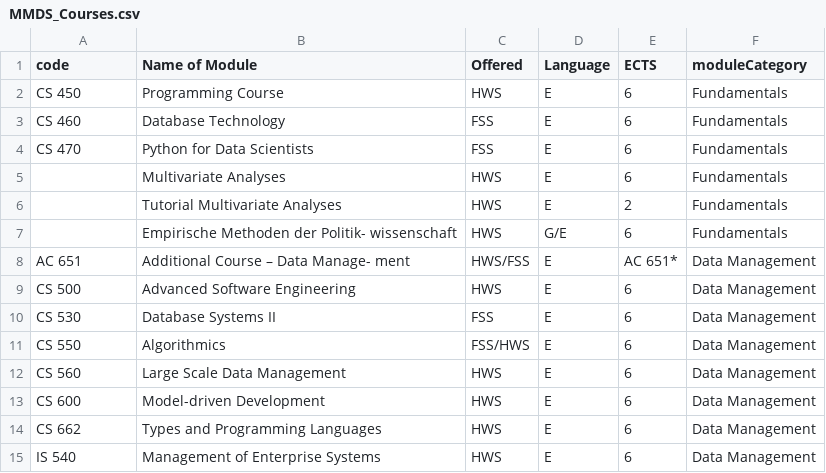
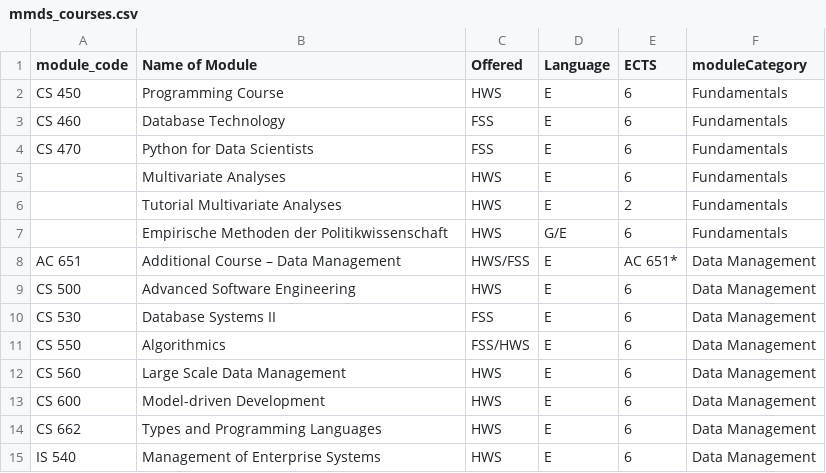
Before and after one commit to D-Hema-Kumar/KG_Project, a CSV file: data/processed/mmds_courses.csv (was MMDS_Courses.csv), drawn as a sheet; only a part is shown.

```diff
--- a/MMDS_Courses.csv
+++ b/data/processed/mmds_courses.csv
@@ -1,2 +1,2 @@
-code,Name of Module,Offered,Language,ECTS,moduleCategory
+module_code,Name of Module,Offered,Language,ECTS,moduleCategory
 CS 450,Programming Course,HWS,E,6,Fundamentals
@@ -6,4 +6,4 @@ CS 470,Python for Data Scientists,FSS,E,6,Fundamentals
 ,Tutorial Multivariate Analyses,HWS,E,2,Fundamentals
-,Empirische Methoden der Politik- wissenschaft,HWS,G/E,6,Fundamentals
-AC 651,Additional Course – Data Manage- ment,HWS/FSS,E,AC 651*,Data Management
+,Empirische Methoden der Politikwissenschaft,HWS,G/E,6,Fundamentals
+AC 651,Additional Course – Data Management,HWS/FSS,E,AC 651*,Data Management
 CS 500,Advanced Software Engineering,HWS,E,6,Data Management
```
Also changed, not shown: 21 other files.
